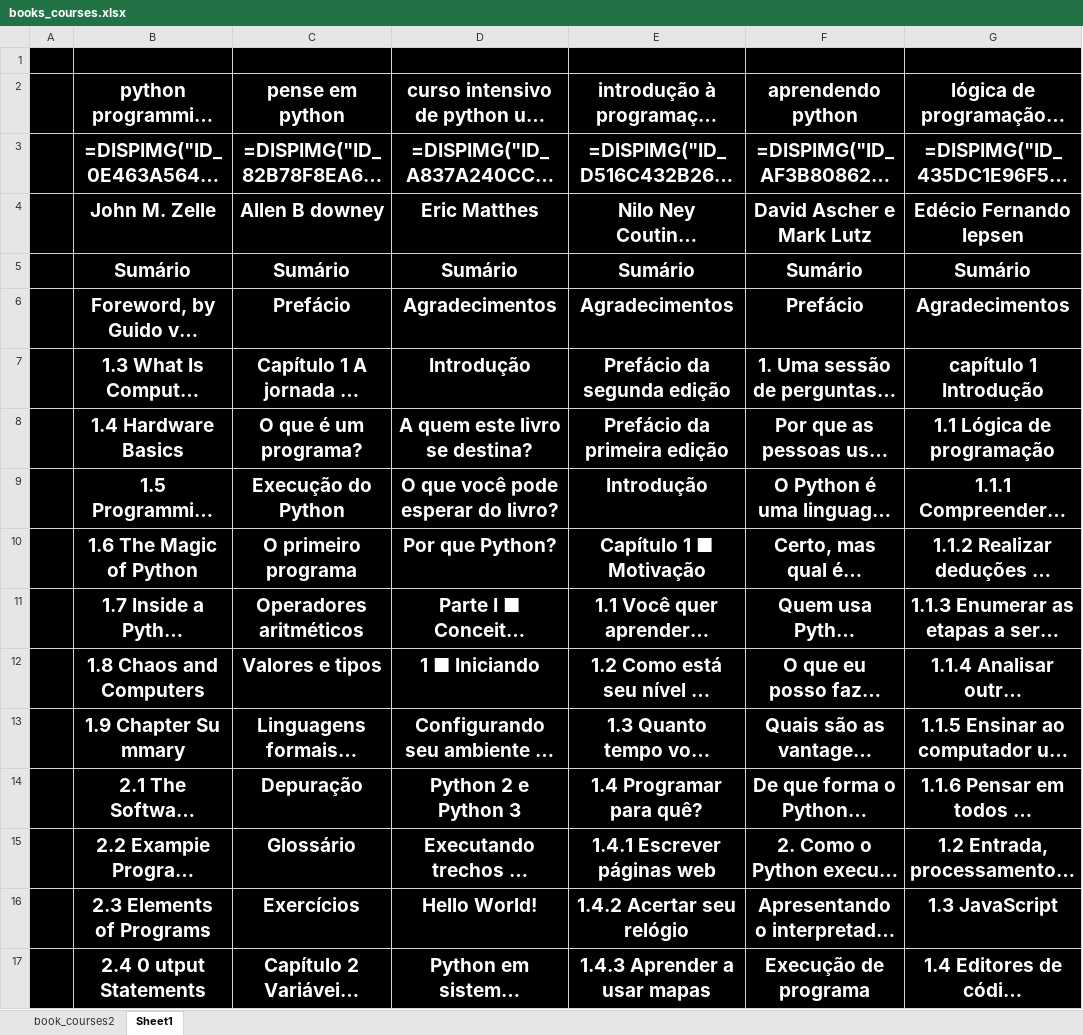
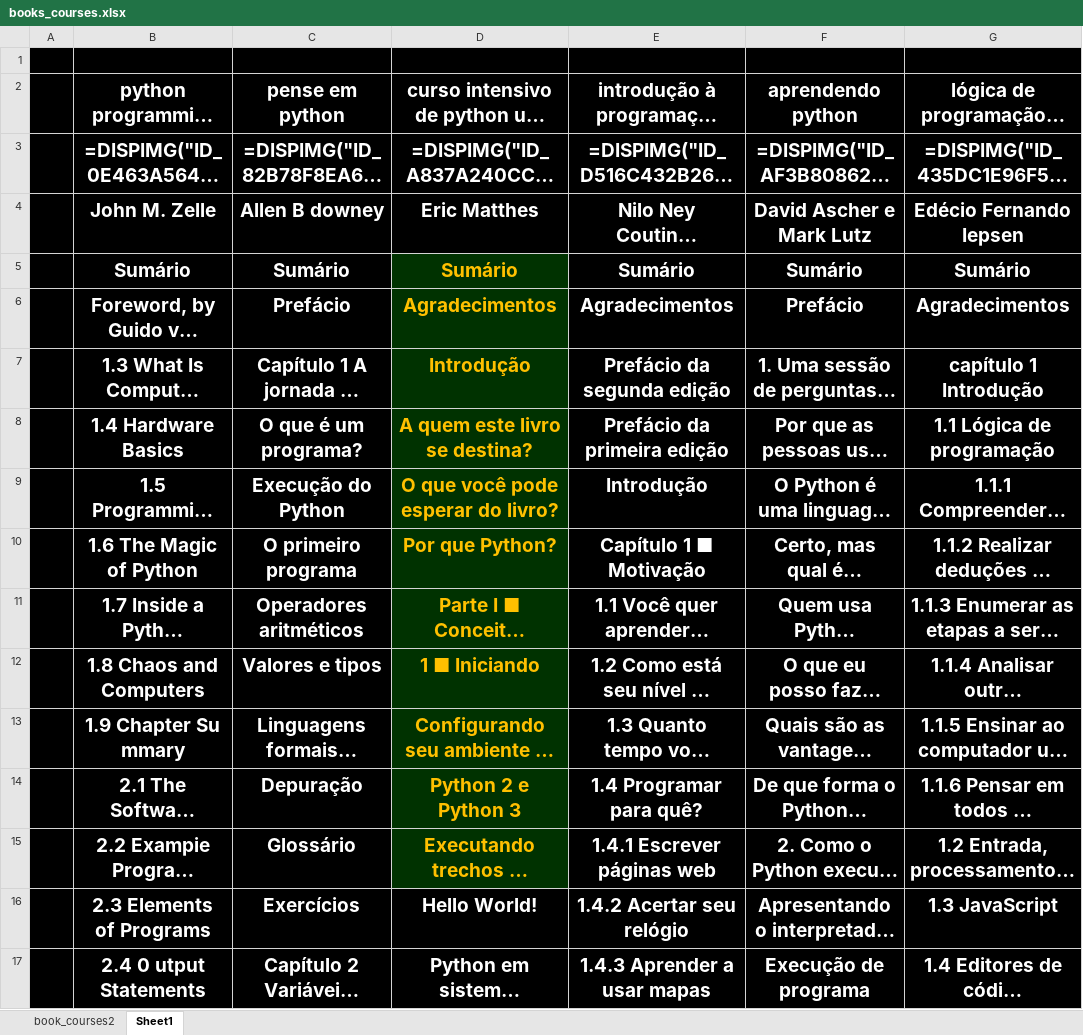
Before and after one commit to CalebeLAR/book_couses, an Excel workbook: books_courses.xlsx, sheet Sheet1, drawn as a sheet; only a part is shown; long unchanged cells end in …; values as stored, in another font and other column widths than the file's, no borders; conditional formats not drawn; the diff names each change by its address in the sheet, - before the commit and + after, or states it on an @@ line.

Commit message:
eric_mattes

```diff
--- a/books_courses.xlsx (sheet Sheet1)
+++ b/books_courses.xlsx (sheet Sheet1)
@@ D5:D15 fill: #000000 → #003200, text colour: #FFFFFF → #FFC000 @@
```
